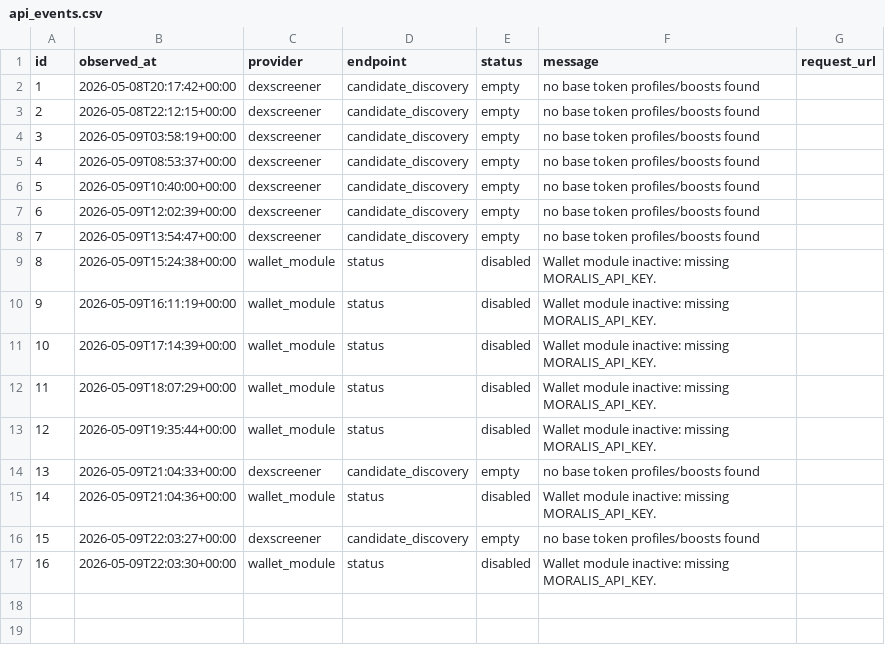
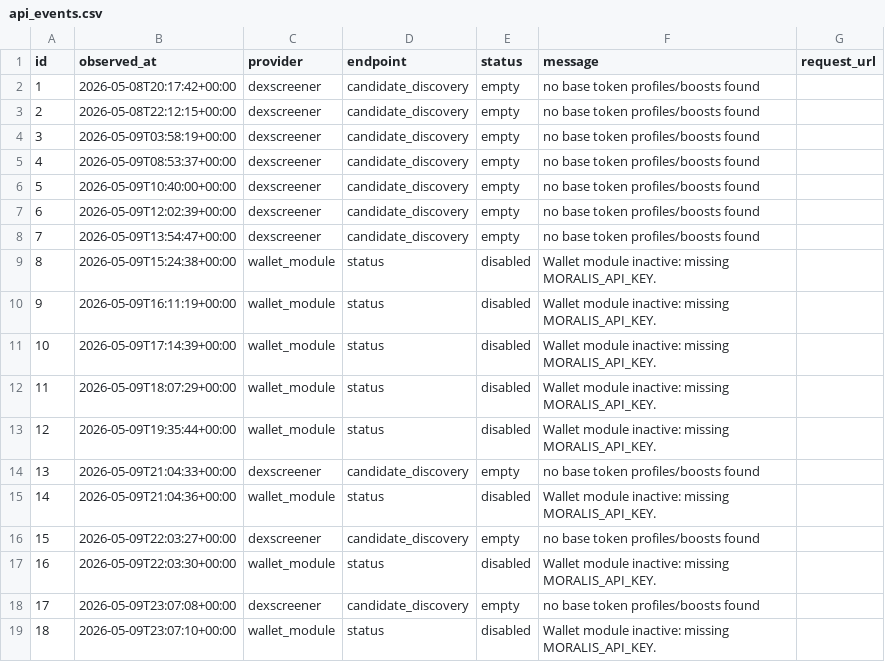
Before and after one commit to fatehchana17-create/crypto-signal-autopsy-v1, a CSV file: exports/api_events.csv, drawn as a sheet.

```diff
--- a/exports/api_events.csv
+++ b/exports/api_events.csv
@@ -17 +17,3 @@ id,observed_at,provider,endpoint,status,message,request_url
 16,2026-05-09T22:03:30+00:00,wallet_module,status,disabled,Wallet module inactive: missing MORALIS_API_KEY.,
+17,2026-05-09T23:07:08+00:00,dexscreener,candidate_discovery,empty,no base token profiles/boosts found,
+18,2026-05-09T23:07:10+00:00,wallet_module,status,disabled,Wallet module inactive: missing MORALIS_API_KEY.,
```
Also changed, not shown: exports/outcome_snapshots.csv, exports/rejected_outcomes.csv, 3 other files.
